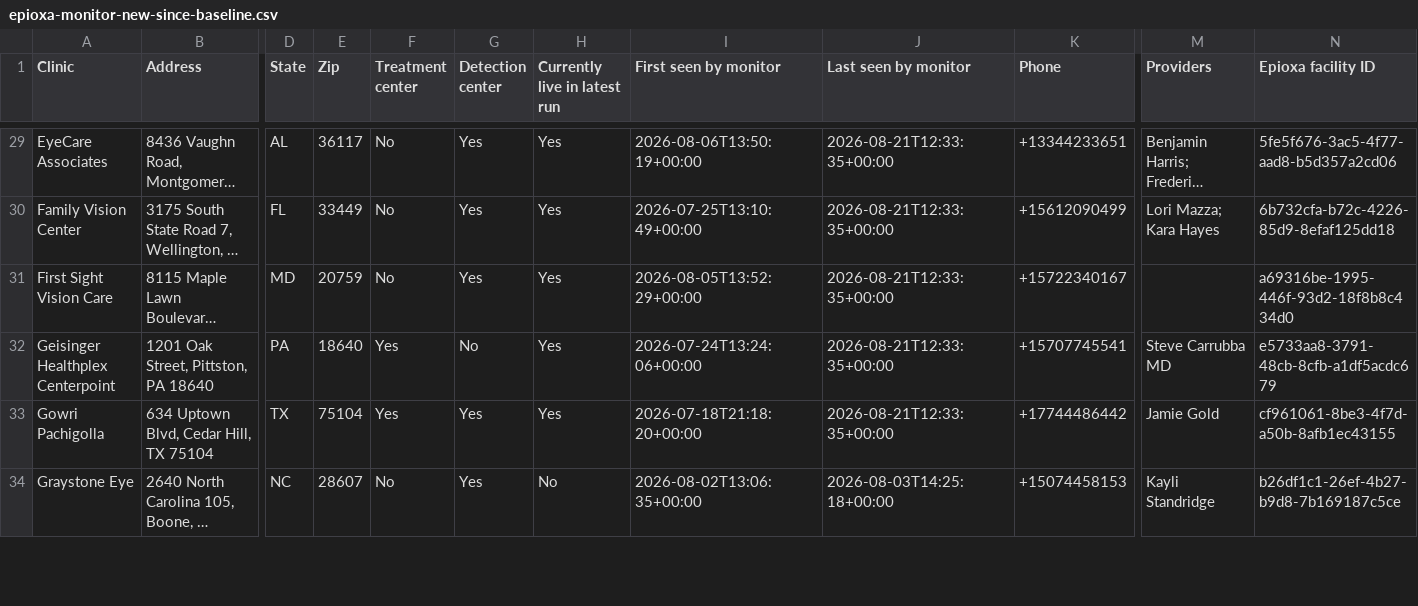
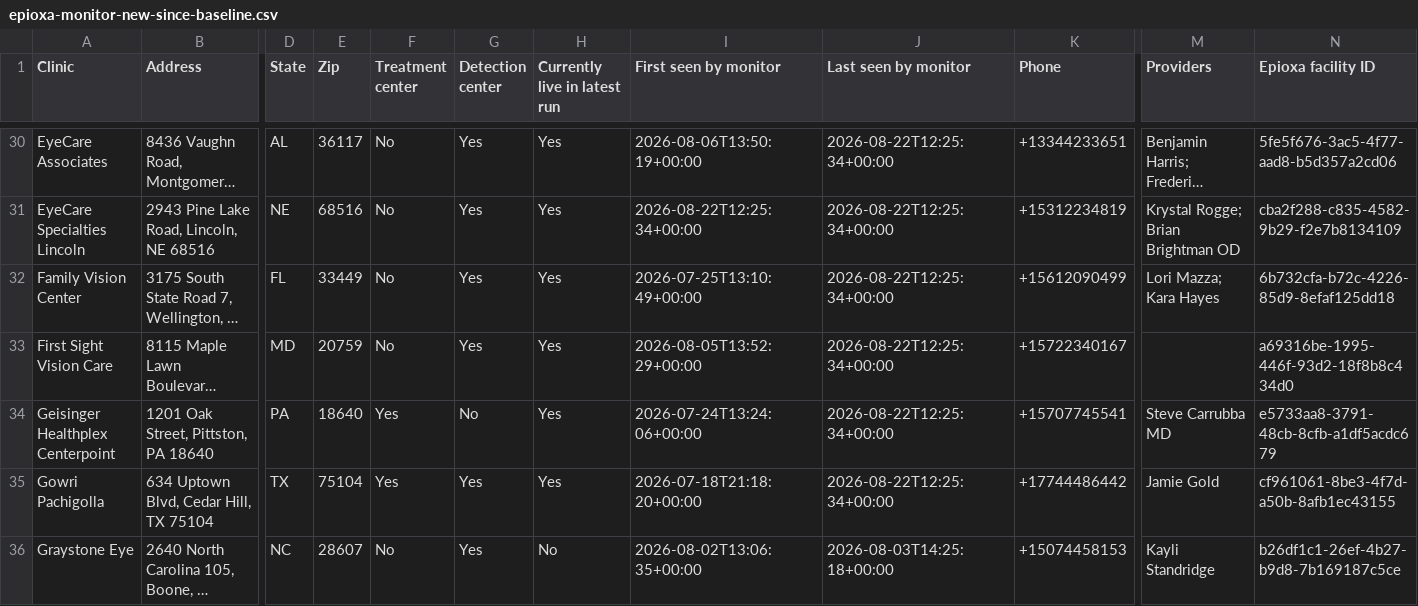
Before and after one commit to mpomroy9/epioxa-clinic-dashboard, a CSV file: outputs/epioxa-monitor-new-since-baseline.csv, drawn as a sheet; only a part is shown, gaps mark what is left out; long unchanged cells end in …; addresses are those after the commit; rows hold the shown columns only; the diff covers the shown part only; the diff names each change by its address in the sheet, - before the commit and + after, or states it on an @@ line.

```diff
--- a/outputs/epioxa-monitor-new-since-baseline.csv
+++ b/outputs/epioxa-monitor-new-since-baseline.csv
-J30 (Last seen by monitor): 2026-08-21T12:33:35+00:00
+J30 (Last seen by monitor): 2026-08-22T12:25:34+00:00
+row 31: EyeCare Specialties Lincoln | 2943 Pine Lake Road, Lincoln, NE 68516 | NE | 68516 | No | Yes | Yes | 2026-08-22T12:25:34+00:00 | 2026-08-22T12:25:34+00:00 | +15312234819 | Krystal Rogge; Brian Brightman OD | cba2f288-c835-4582-9b29-f2e7b8134109
-J32:J35 (Last seen by monitor): 2026-08-21T12:33:35+00:00
+J32:J35 (Last seen by monitor): 2026-08-22T12:25:34+00:00
```
Also changed, not shown: 6 added rows and 73 edited cells elsewhere in this file, outputs/epioxa-monitor-tracked-clinics.csv, 6 other files.
